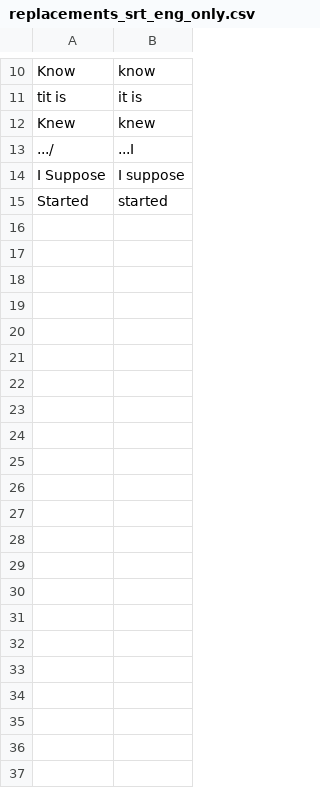
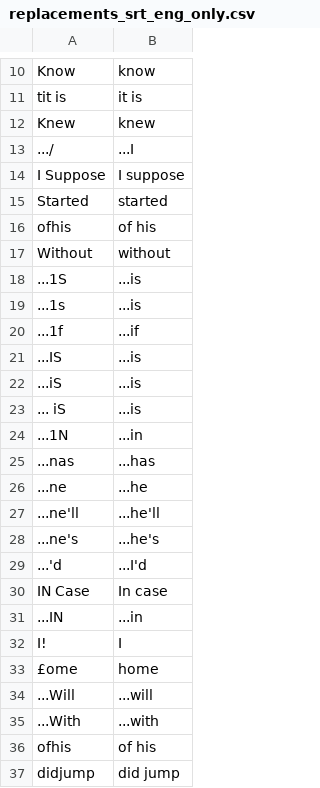
Before and after one commit to philiptn/mkv-auto, a CSV file: scripts/replacements_srt_eng_only.csv, drawn as a sheet; only a part is shown, gaps mark what is left out.

Commit message:
Updated OCR replacements

```diff
--- a/scripts/replacements_srt_eng_only.csv
+++ b/scripts/replacements_srt_eng_only.csv
@@ -15 +15,23 @@
 " Started"," started"
+"ofhis","of his"
+" Without"," without"
+"...1S","...is"
+"...1s","...is"
+"...1f","...if"
+"...IS","...is"
+"...iS","...is"
+"... iS","...is"
+"...1N","...in"
+"...nas ","...has "
+"...ne ","...he "
+"...ne'll","...he'll"
+"...ne's","...he's"
+"...'d","...I'd"
+"IN Case","In case"
+"...IN ","...in "
+"I! ","I "
+"£ome","home"
+"...Will ","...will "
+"...With ","...with "
+"ofhis","of his"
+"didjump","did jump"
```
